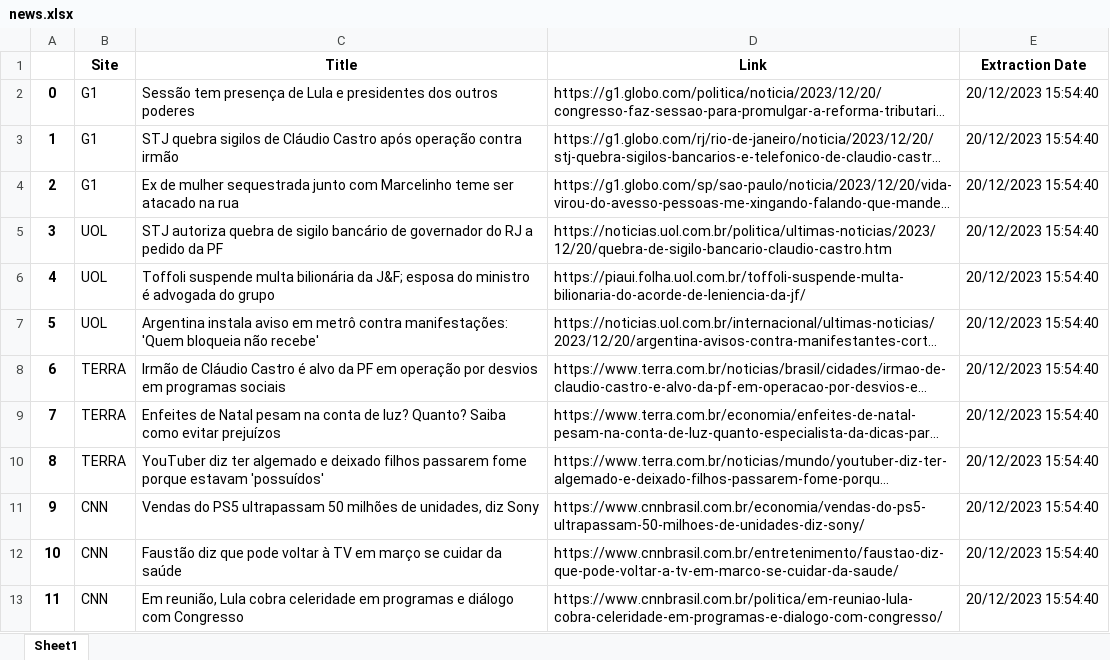
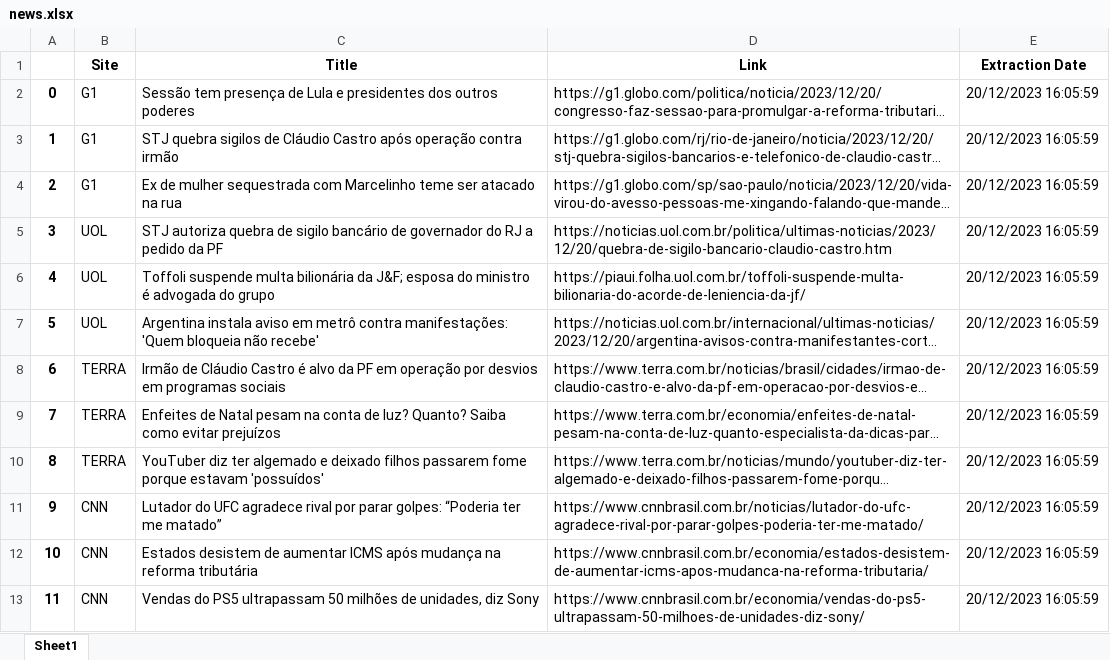
Before and after one commit to RianNovais/rn_newsletter, an Excel workbook: outputExcel/news.xlsx, sheet Sheet1, drawn as a sheet; long unchanged cells end in …; values as stored, in another font and other column widths than the file's, no borders; the diff names each change by its address in the sheet, - before the commit and + after, or states it on an @@ line.

```diff
--- a/outputExcel/news.xlsx (sheet Sheet1)
+++ b/outputExcel/news.xlsx (sheet Sheet1)
-E2:E13 (Extraction Date): 20/12/2023 15:54:40
+E2:E13 (Extraction Date): 20/12/2023 16:05:59
-C4 (Title): …mulher sequestrada junto com Marcelinho…
+C4 (Title): …mulher sequestrada com Marcelinho…
-C11 (Title): Vendas do PS5 ultrapassam 50 milhões de unidades, diz Sony
+C11 (Title): Lutador do UFC agradece rival por parar golpes: “Poderia ter me matado”
-D11 (Link): https://www.cnnbrasil.com.br/economia/vendas-do-ps5-ultrapassam-50-milhoes-de-unidades-diz-sony/
+D11 (Link): https://www.cnnbrasil.com.br/noticias/lutador-do-ufc-agradece-rival-por-parar-golpes-poderia-ter-me-matado/
-C12 (Title): Faustão diz que pode voltar à TV em março se cuidar da saúde
+C12 (Title): Estados desistem de aumentar ICMS após mudança na reforma tributária
-D12 (Link): https://www.cnnbrasil.com.br/entretenimento/faustao-diz-que-pode-voltar-a-tv-em-marco-se-cuidar-da-saude/
+D12 (Link): https://www.cnnbrasil.com.br/economia/estados-desistem-de-aumentar-icms-apos-mudanca-na-reforma-tributaria/
-C13 (Title): Em reunião, Lula cobra celeridade em programas e diálogo com Congresso
+C13 (Title): Vendas do PS5 ultrapassam 50 milhões de unidades, diz Sony
-D13 (Link): https://www.cnnbrasil.com.br/politica/em-reuniao-lula-cobra-celeridade-em-programas-e-dialogo-com-congresso/
+D13 (Link): https://www.cnnbrasil.com.br/economia/vendas-do-ps5-ultrapassam-50-milhoes-de-unidades-diz-sony/
```
Also changed, not shown: 3 other files.
